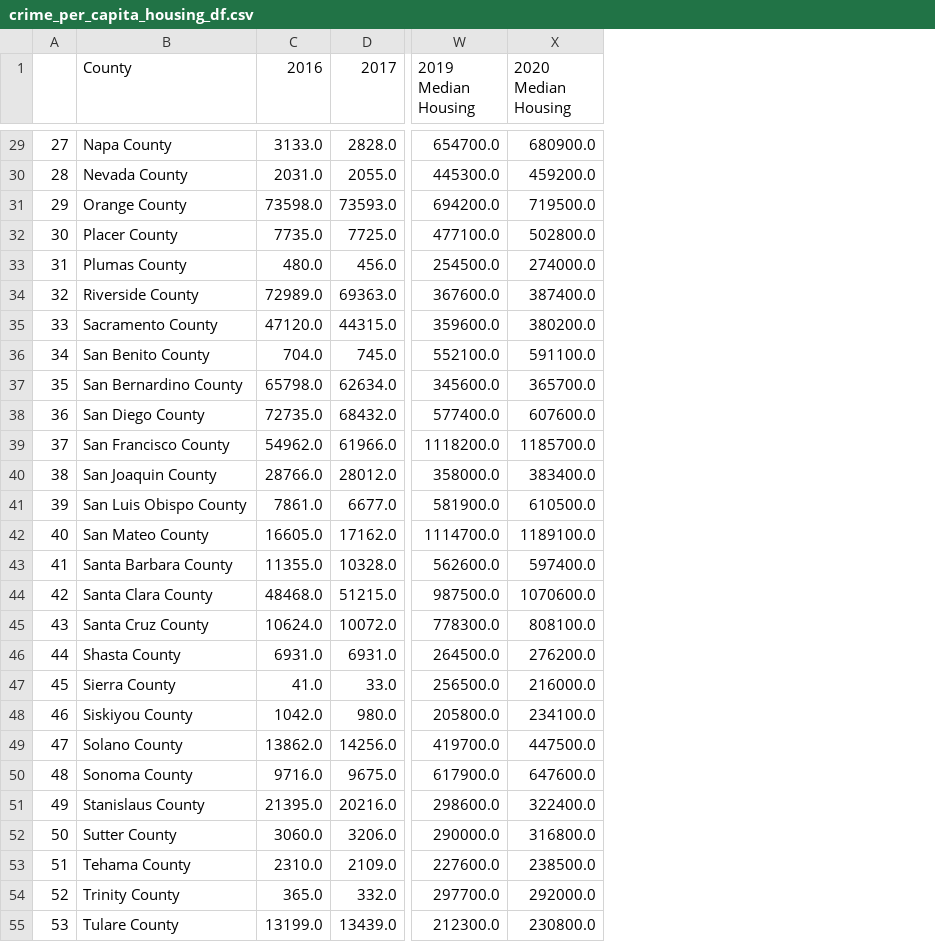
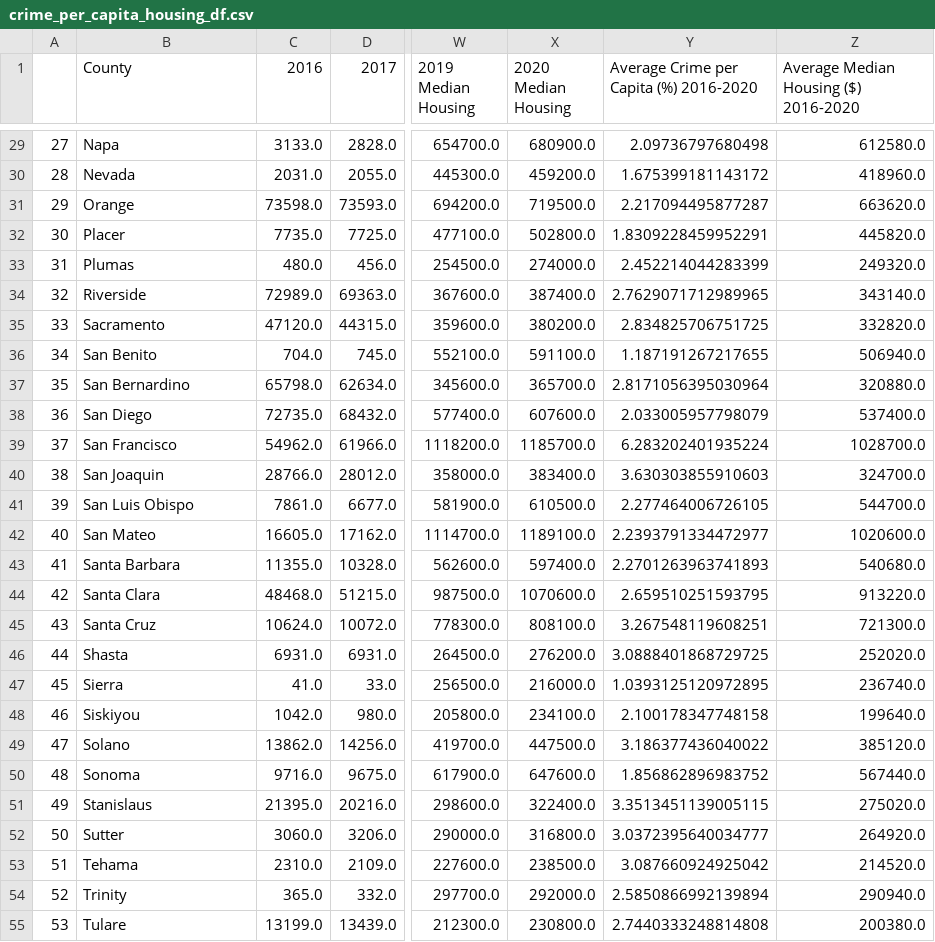
Before and after one commit to jowsik/Project1, a CSV file: crime_per_capita_housing_df.csv, drawn as a sheet; only a part is shown, gaps mark what is left out; the diff covers the shown part only; the diff names each change by its address in the sheet, - before the commit and + after, or states it on an @@ line.

Commit message:
add all the cleaned info + housing data + maps + graphs

```diff
--- a/crime_per_capita_housing_df.csv
+++ b/crime_per_capita_housing_df.csv
+column Y, row 1: Average Crime per Capita (%) 2016-2020; rows 29-55: 2.09736797680498 | 1.675399181143172 | 2.217094495877287 | 1.8309228459952291 | 2.452214044283399 | 2.7629071712989965 | 2.834825706751725 | 1.187191267217655 | 2.8171056395030964 | 2.033005957798079 | 6.283202401935224 | 3.630303855910603 | 2.277464006726105 | 2.2393791334472977 | 2.2701263963741893 | 2.659510251593795 | 3.267548119608251 | 3.0888401868729725 | 1.0393125120972895 | 2.100178347748158 | 3.186377436040022 | 1.856862896983752 | 3.3513451139005115 | 3.0372395640034777 | 3.087660924925042 | 2.5850866992139894 | 2.7440333248814808
+column Z, row 1: Average Median Housing ($) 2016-2020; rows 29-55: 612580.0 | 418960.0 | 663620.0 | 445820.0 | 249320.0 | 343140.0 | 332820.0 | 506940.0 | 320880.0 | 537400.0 | 1028700.0 | 324700.0 | 544700.0 | 1020600.0 | 540680.0 | 913220.0 | 721300.0 | 252020.0 | 236740.0 | 199640.0 | 385120.0 | 567440.0 | 275020.0 | 264920.0 | 214520.0 | 290940.0 | 200380.0
-B29 (County): Napa County
+B29 (County): Napa
-B30 (County): Nevada County
+B30 (County): Nevada
-B31 (County): Orange County
+B31 (County): Orange
-B32 (County): Placer County
+B32 (County): Placer
-B33 (County): Plumas County
+B33 (County): Plumas
-B34 (County): Riverside County
+B34 (County): Riverside
-B35 (County): Sacramento County
+B35 (County): Sacramento
-B36 (County): San Benito County
+B36 (County): San Benito
-B37 (County): San Bernardino County
+B37 (County): San Bernardino
-B38 (County): San Diego County
+B38 (County): San Diego
-B39 (County): San Francisco County
+B39 (County): San Francisco
-B40 (County): San Joaquin County
+B40 (County): San Joaquin
-B41 (County): San Luis Obispo County
+B41 (County): San Luis Obispo
-B42 (County): San Mateo County
+B42 (County): San Mateo
-B43 (County): Santa Barbara County
+B43 (County): Santa Barbara
-B44 (County): Santa Clara County
+B44 (County): Santa Clara
-B45 (County): Santa Cruz County
+B45 (County): Santa Cruz
-B46 (County): Shasta County
+B46 (County): Shasta
-B47 (County): Sierra County
+B47 (County): Sierra
-B48 (County): Siskiyou County
+B48 (County): Siskiyou
-B49 (County): Solano County
+B49 (County): Solano
-B50 (County): Sonoma County
+B50 (County): Sonoma
-B51 (County): Stanislaus County
+B51 (County): Stanislaus
-B52 (County): Sutter County
+B52 (County): Sutter
-B53 (County): Tehama County
+B53 (County): Tehama
-B54 (County): Trinity County
+B54 (County): Trinity
-B55 (County): Tulare County
+B55 (County): Tulare
```
Also changed, not shown: 31 edited cells elsewhere in this file, 9 other files.
